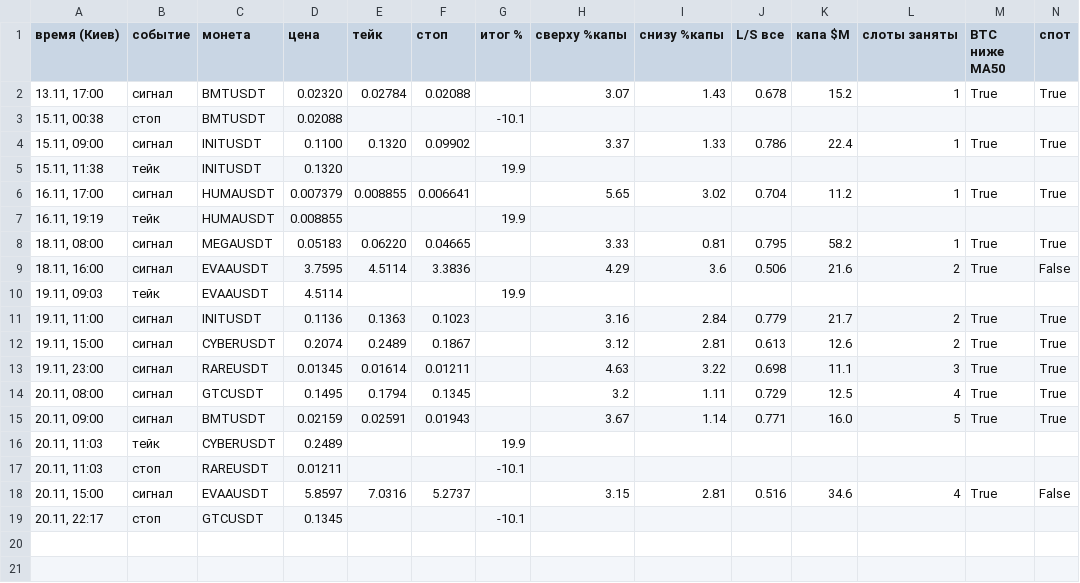
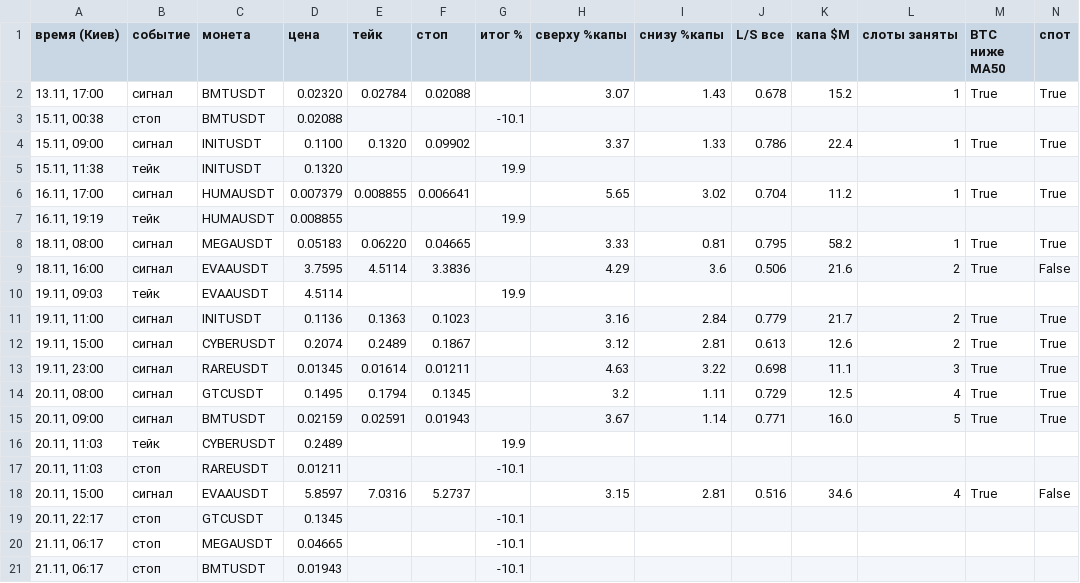
Before and after one commit to HelaPataki/delta-bot, a CSV file: l3_signals.csv, drawn as a sheet; only a part is shown; rows hold the shown columns only; the diff names each change by its address in the sheet, - before the commit and + after, or states it on an @@ line.

Commit message:
l3: state (полная проверка)

```diff
--- a/l3_signals.csv
+++ b/l3_signals.csv
+row 20: 21.11, 06:17 | стоп | MEGAUSDT | 0.04665 |  |  | -10.1
+row 21: 21.11, 06:17 | стоп | BMTUSDT | 0.01943 |  |  | -10.1
```
Also changed, not shown: 1 other file.
